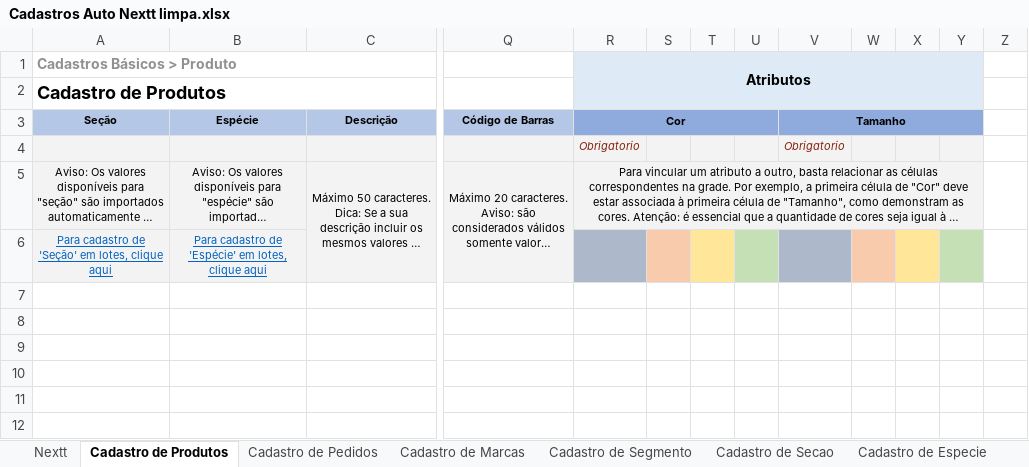
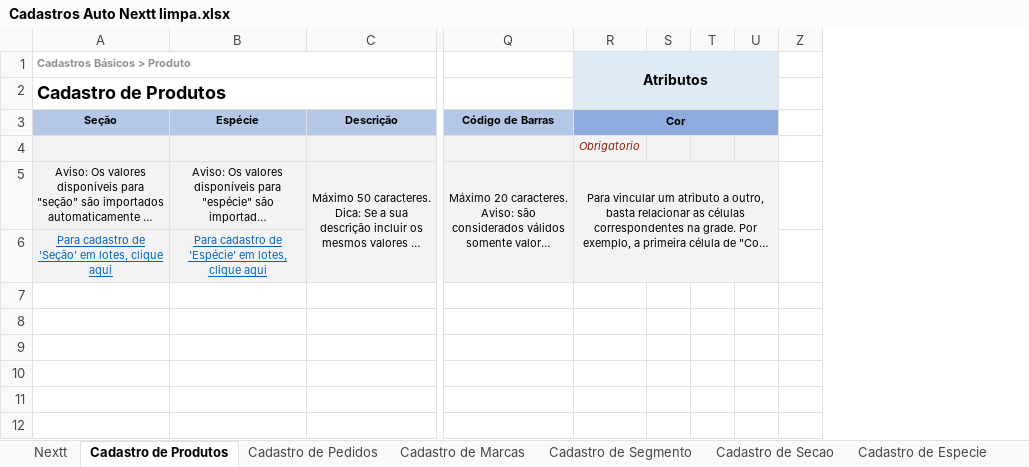
Before and after one commit to richardhhartmann/automacao-nextt, an Excel workbook: Cadastros Auto Nextt limpa.xlsx, sheet Cadastro de Produtos, drawn as a sheet; only a part is shown, gaps mark what is left out; long unchanged cells end in …; values as stored, in another font and other column widths than the file's, no borders; 1 other sheet too large or unreadable and not compared; the diff names each change by its address in the sheet, - before the commit and + after, or states it on an @@ line.

```diff
--- a/Cadastros Auto Nextt limpa.xlsx (sheet Cadastro de Produtos)
+++ b/Cadastros Auto Nextt limpa.xlsx (sheet Cadastro de Produtos)
@@ column V hidden, rows 3-4: Tamanho | Obrigatorio @@
@@ column W hidden, empty @@
@@ column X hidden, empty @@
@@ column Y hidden, empty @@
@@ A1 text size: smaller @@
-R5:Y5 merged
+R5:U6 merged
-R6 fill: #ADB9CA
+R6 fill: #F3F3F3
-S6 fill: #F8CBAD
+S6 fill: #F3F3F3
-T6 fill: #FFE699
+T6 fill: #F3F3F3
-U6 fill: #C5E0B4
+U6 fill: #F3F3F3
```
Also changed, not shown: sheet Nextt, sheet Cadastro de Segmento, sheet Cadastro de Marcas, sheet Cadastro de Especie, sheet Cadastro de Secao, offline/Cadastros Auto Nextt.xlsm, 24 other files.
